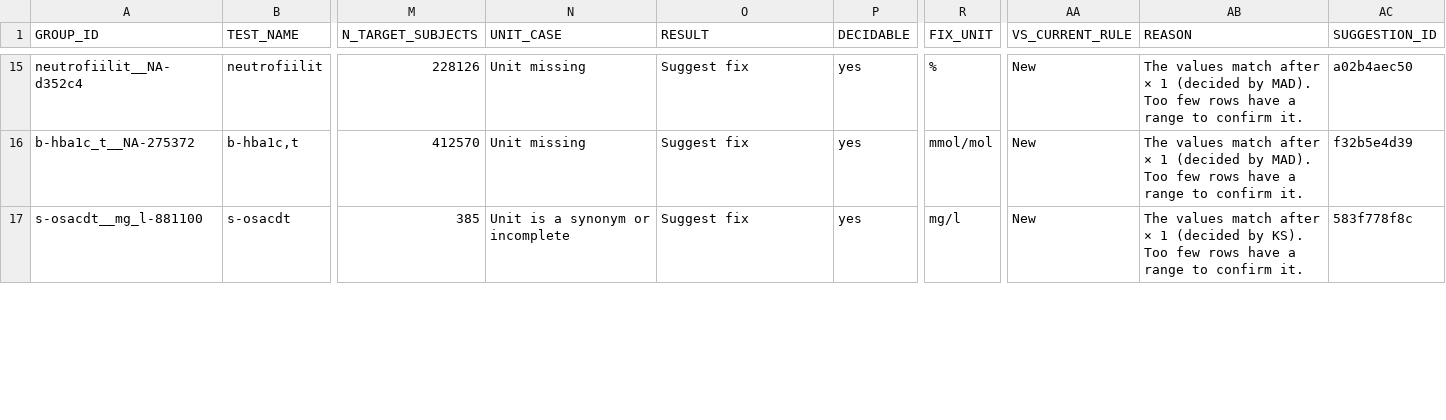
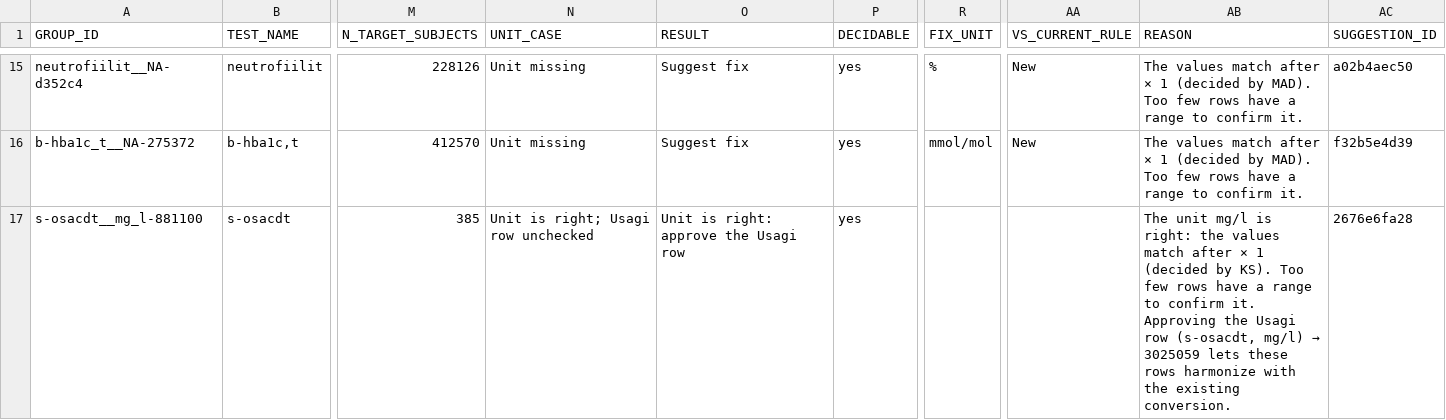
Before and after one commit to FINNGEN/kanta_lab_injection, a TSV file: data/unharmonized/decidable.tsv, drawn as a sheet; only a part is shown, gaps mark what is left out; the diff covers the shown part only; the diff names each change by its address in the sheet, - before the commit and + after, or states it on an @@ line.

```diff
--- a/data/unharmonized/decidable.tsv
+++ b/data/unharmonized/decidable.tsv
-N17 (UNIT_CASE): Unit is a synonym or incomplete
+N17 (UNIT_CASE): Unit is right; Usagi row unchecked
-O17 (RESULT): Suggest fix
+O17 (RESULT): Unit is right: approve the Usagi row
-R17 (FIX_UNIT): mg/l
+R17 (FIX_UNIT): (empty)
-AA17 (VS_CURRENT_RULE): New
+AA17 (VS_CURRENT_RULE): (empty)
@@ AB17 (REASON): The values match after × 1 (decided by KS). Too few rows have a range to confirm it. → The unit mg/l is right: the values match after × 1 (decided by KS). Too few rows have a range to confirm it. Approving the Usagi row (s-osacdt, mg/l) → 3025059 lets these rows harmonize with the existing conversion. @@
-AC17 (SUGGESTION_ID): 583f778f8c
+AC17 (SUGGESTION_ID): 2676e6fa28
```
Also changed, not shown: 30 edited cells elsewhere in this file, data/unharmonized/groups.tsv, data/unharmonized/proposed_omop_injection.tsv, 19 other files.
